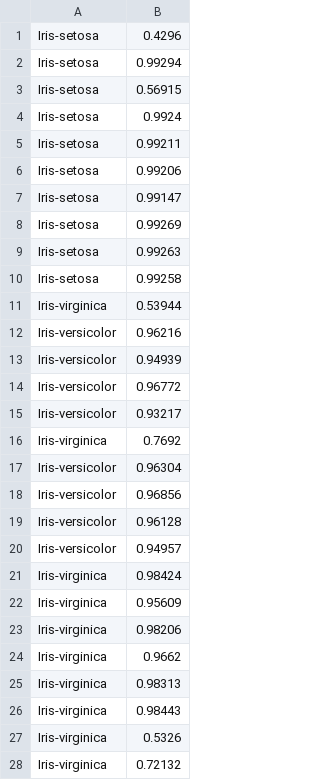
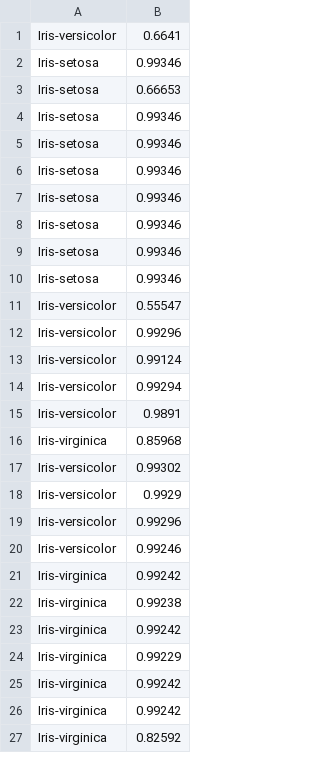
Before and after one commit to bigmlcom/bigmler, a CSV file: check_files/predictions_iris_fs.csv, drawn as a sheet; only a part is shown; the diff covers the shown part only.

```diff
--- a/check_files/predictions_iris_fs.csv
+++ b/check_files/predictions_iris_fs.csv
@@ -1,28 +1,27 @@
-Iris-setosa,0.4296
-Iris-setosa,0.99294
-Iris-setosa,0.56915
-Iris-setosa,0.9924
-Iris-setosa,0.99211
-Iris-setosa,0.99206
-Iris-setosa,0.99147
-Iris-setosa,0.99269
-Iris-setosa,0.99263
-Iris-setosa,0.99258
-Iris-virginica,0.53944
-Iris-versicolor,0.96216
-Iris-versicolor,0.94939
-Iris-versicolor,0.96772
-Iris-versicolor,0.93217
-Iris-virginica,0.7692
-Iris-versicolor,0.96304
-Iris-versicolor,0.96856
-Iris-versicolor,0.96128
-Iris-versicolor,0.94957
-Iris-virginica,0.98424
-Iris-virginica,0.95609
-Iris-virginica,0.98206
-Iris-virginica,0.9662
-Iris-virginica,0.98313
-Iris-virginica,0.98443
-Iris-virginica,0.5326
-Iris-virginica,0.72132
+Iris-versicolor,0.6641
+Iris-setosa,0.99346
+Iris-setosa,0.66653
+Iris-setosa,0.99346
+Iris-setosa,0.99346
+Iris-setosa,0.99346
+Iris-setosa,0.99346
+Iris-setosa,0.99346
+Iris-setosa,0.99346
+Iris-setosa,0.99346
+Iris-versicolor,0.55547
+Iris-versicolor,0.99296
+Iris-versicolor,0.99124
+Iris-versicolor,0.99294
+Iris-versicolor,0.9891
+Iris-virginica,0.85968
+Iris-versicolor,0.99302
+Iris-versicolor,0.9929
+Iris-versicolor,0.99296
+Iris-versicolor,0.99246
+Iris-virginica,0.99242
+Iris-virginica,0.99238
+Iris-virginica,0.99242
+Iris-virginica,0.99229
+Iris-virginica,0.99242
+Iris-virginica,0.99242
+Iris-virginica,0.82592
```
Also changed, not shown: 2 added rows, 1 removed row and 1 edited cell elsewhere in this file, check_files/predictions_iris_fs_prob.csv, 7 other files.
